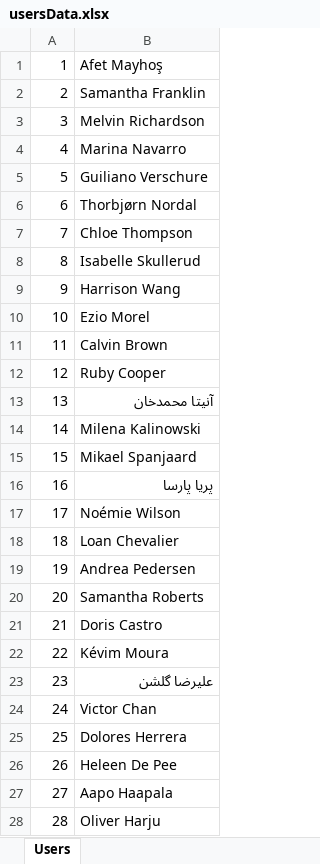
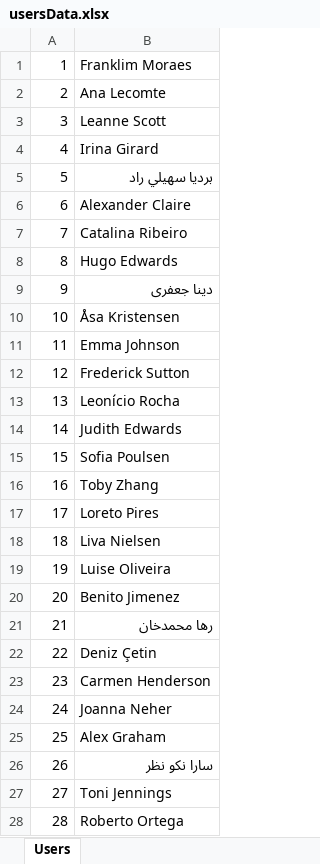
Before and after one commit to OvcharukSasha/TestAutomationCucumber, an Excel workbook: target/generated-sources/usersData.xlsx, sheet Users, drawn as a sheet; only a part is shown; values as stored, in another font and other column widths than the file's, no borders; the diff covers the shown part only; the diff names each change by its address in the sheet, - before the commit and + after, or states it on an @@ line.

```diff
--- a/target/generated-sources/usersData.xlsx (sheet Users)
+++ b/target/generated-sources/usersData.xlsx (sheet Users)
-B1: Afet Mayhoş
+B1: Franklim Moraes
-B2: Samantha Franklin
+B2: Ana Lecomte
-B3: Melvin Richardson
+B3: Leanne Scott
-B4: Marina Navarro
+B4: Irina Girard
-B5: Guiliano Verschure
+B5: بردیا سهيلي راد
-B6: Thorbjørn Nordal
+B6: Alexander Claire
-B7: Chloe Thompson
+B7: Catalina Ribeiro
-B8: Isabelle Skullerud
+B8: Hugo Edwards
-B9: Harrison Wang
+B9: دینا جعفری
-B10: Ezio Morel
+B10: Åsa Kristensen
-B11: Calvin Brown
+B11: Emma Johnson
-B12: Ruby Cooper
+B12: Frederick Sutton
-B13: آنیتا محمدخان
+B13: Leonício Rocha
-B14: Milena Kalinowski
+B14: Judith Edwards
-B15: Mikael Spanjaard
+B15: Sofia Poulsen
-B16: پریا پارسا
+B16: Toby Zhang
-B17: Noémie Wilson
+B17: Loreto Pires
-B18: Loan Chevalier
+B18: Liva Nielsen
-B19: Andrea Pedersen
+B19: Luise Oliveira
-B20: Samantha Roberts
+B20: Benito Jimenez
-B21: Doris Castro
+B21: رها محمدخان
-B22: Kévim Moura
+B22: Deniz Çetin
-B23: علیرضا گلشن
+B23: Carmen Henderson
-B24: Victor Chan
+B24: Joanna Neher
-B25: Dolores Herrera
+B25: Alex Graham
-B26: Heleen De Pee
+B26: سارا نكو نظر
-B27: Aapo Haapala
+B27: Toni Jennings
-B28: Oliver Harju
+B28: Roberto Ortega
```
Also changed, not shown: 72 edited cells elsewhere in this sheet, 9 other files.
